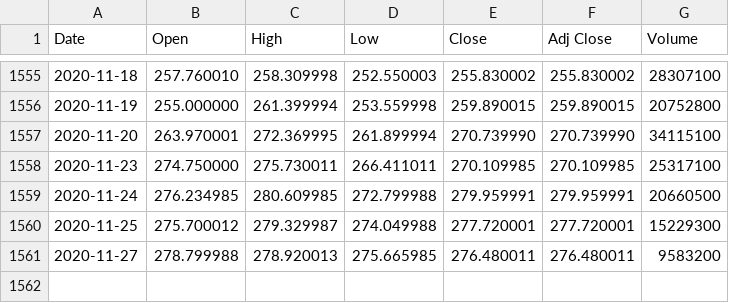
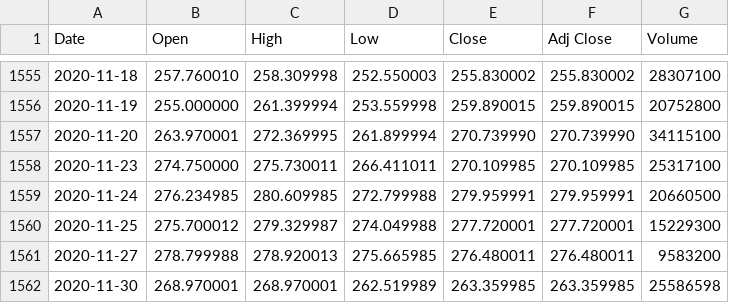
Before and after one commit to UkiDLucas/MarketIndicators.jl, a CSV file: src/DATA/original/BABA.csv, drawn as a sheet; only a part is shown, gaps mark what is left out; the diff names each change by its address in the sheet, - before the commit and + after, or states it on an @@ line.

```diff
--- a/src/DATA/original/BABA.csv
+++ b/src/DATA/original/BABA.csv
+row 1562: 2020-11-30 | 268.970001 | 268.970001 | 262.519989 | 263.359985 | 263.359985 | 25586598
```
Also changed, not shown: src/DATA/original/AAPL.csv, src/DATA/original/HD.csv, 12 other files.
